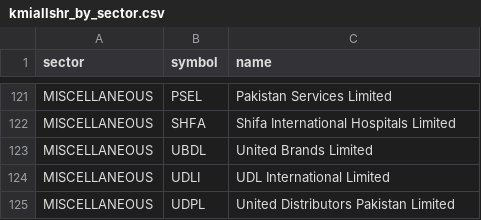
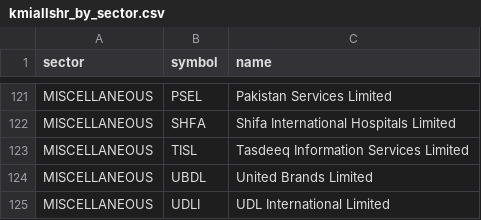
Before and after one commit to MRafiq610/stock_Scraper, a CSV file: data/kmiallshr_by_sector.csv, drawn as a sheet; only a part is shown, gaps mark what is left out; the shorter side is filled out with more unchanged rows.

```diff
--- a/data/kmiallshr_by_sector.csv
+++ b/data/kmiallshr_by_sector.csv
@@ -122,2 +122,3 @@ MISCELLANEOUS,PSEL,Pakistan Services Limited
 MISCELLANEOUS,SHFA,Shifa International Hospitals Limited
+MISCELLANEOUS,TISL,Tasdeeq Information Services Limited
 MISCELLANEOUS,UBDL,United Brands Limited
```
Also changed, not shown: data/kmiallshr_companies.csv, data/latest_sector_rankings.csv, 6 other files.
